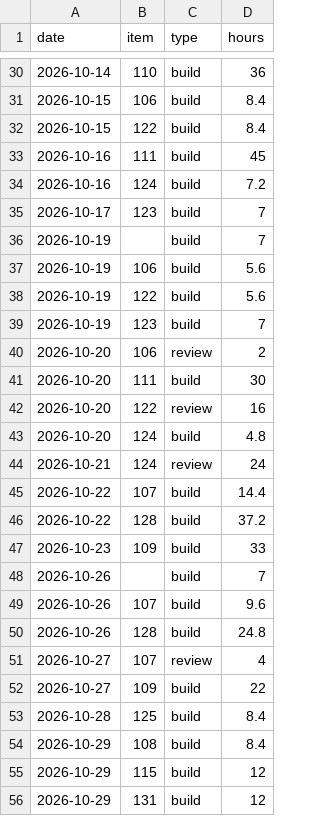
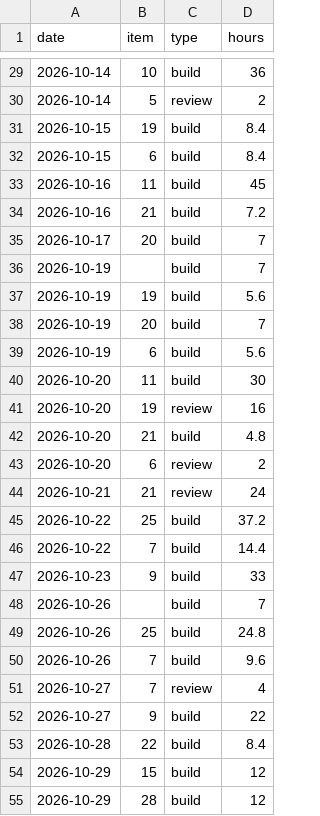
Before and after one commit to GunpreetSabharwall/agentic-earned-value, a CSV file: examples/lakeshore/.aev/hours.csv, drawn as a sheet; only a part is shown, gaps mark what is left out; the diff covers the shown part only.

```diff
--- a/examples/lakeshore/.aev/hours.csv
+++ b/examples/lakeshore/.aev/hours.csv
@@ -30,27 +29,27 @@ date,item,type,hours
-2026-10-14,110,build,36
-2026-10-15,106,build,8.4
-2026-10-15,122,build,8.4
-2026-10-16,111,build,45
-2026-10-16,124,build,7.2
-2026-10-17,123,build,7
+2026-10-14,10,build,36
+2026-10-14,5,review,2
+2026-10-15,19,build,8.4
+2026-10-15,6,build,8.4
+2026-10-16,11,build,45
+2026-10-16,21,build,7.2
+2026-10-17,20,build,7
 2026-10-19,,build,7
-2026-10-19,106,build,5.6
-2026-10-19,122,build,5.6
-2026-10-19,123,build,7
-2026-10-20,106,review,2
-2026-10-20,111,build,30
-2026-10-20,122,review,16
-2026-10-20,124,build,4.8
-2026-10-21,124,review,24
-2026-10-22,107,build,14.4
-2026-10-22,128,build,37.2
-2026-10-23,109,build,33
+2026-10-19,19,build,5.6
+2026-10-19,20,build,7
+2026-10-19,6,build,5.6
+2026-10-20,11,build,30
+2026-10-20,19,review,16
+2026-10-20,21,build,4.8
+2026-10-20,6,review,2
+2026-10-21,21,review,24
+2026-10-22,25,build,37.2
+2026-10-22,7,build,14.4
+2026-10-23,9,build,33
 2026-10-26,,build,7
-2026-10-26,107,build,9.6
-2026-10-26,128,build,24.8
-2026-10-27,107,review,4
-2026-10-27,109,build,22
-2026-10-28,125,build,8.4
-2026-10-29,108,build,8.4
-2026-10-29,115,build,12
-2026-10-29,131,build,12
+2026-10-26,25,build,24.8
+2026-10-26,7,build,9.6
+2026-10-27,7,review,4
+2026-10-27,9,build,22
+2026-10-28,22,build,8.4
+2026-10-29,15,build,12
+2026-10-29,28,build,12
```
Also changed, not shown: 9 added rows, 9 removed rows and 45 edited cells elsewhere in this file, examples/lakeshore/.aev/agent-costs.csv, 18 other files.
